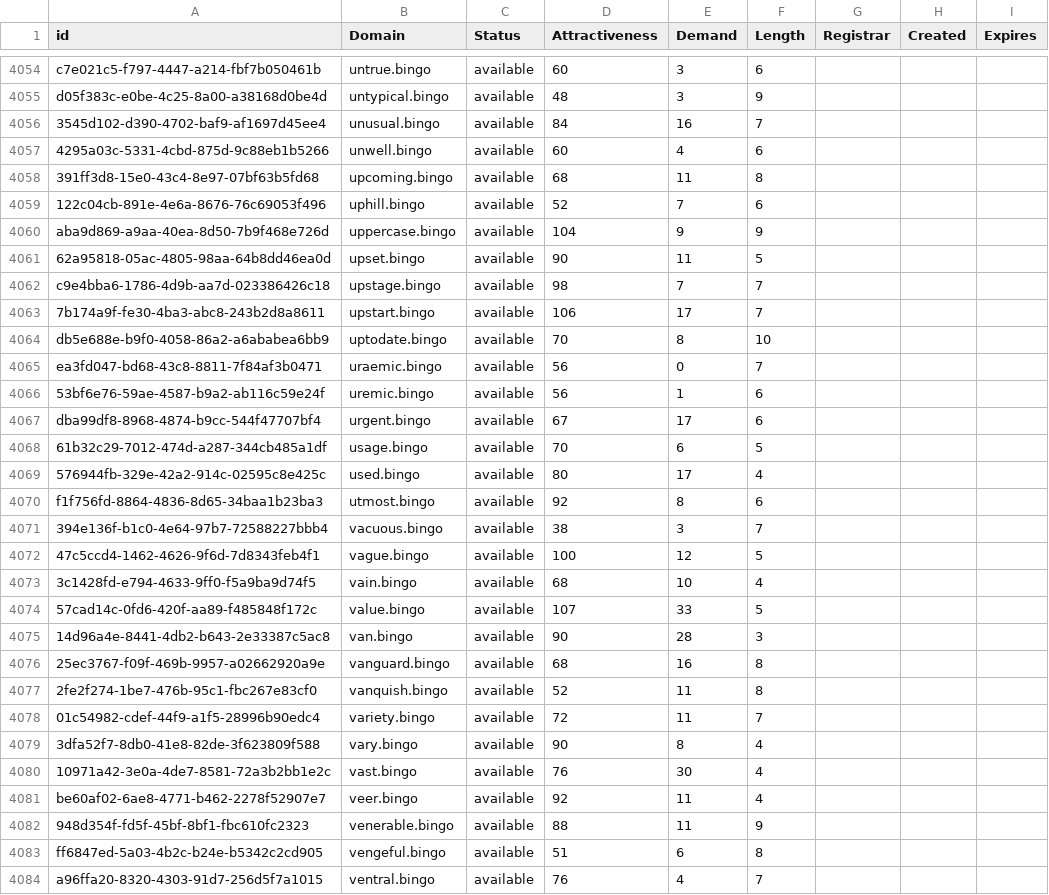
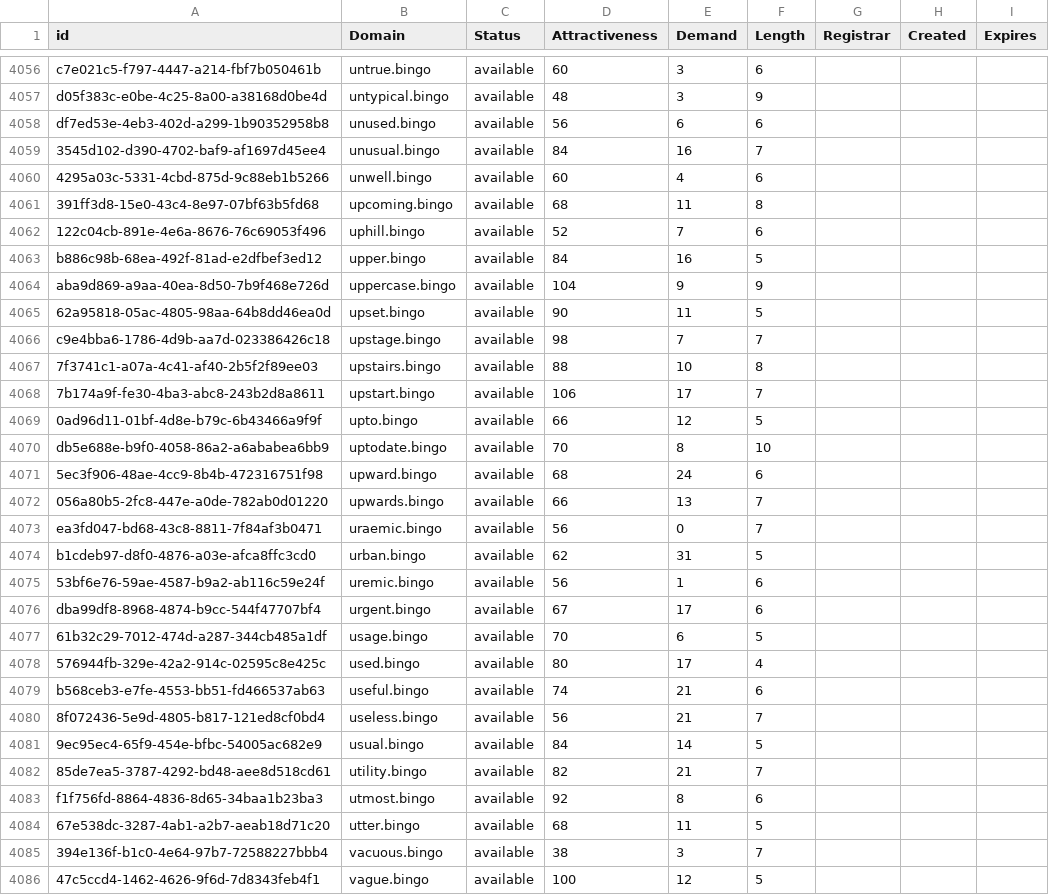
Before and after one commit to UniqueDomains/bingo-oneword-domains, a CSV file: bingo.csv, drawn as a sheet; only a part is shown, gaps mark what is left out; the shorter side is filled out with more unchanged rows; the diff covers the shown part only.

Commit message:
Domains update

```diff
--- a/bingo.csv
+++ b/bingo.csv
@@ -4055,2 +4057,3 @@ c7e021c5-f797-4447-a214-fbf7b050461b,untrue.bingo,available,60,3,6,,,
 d05f383c-e0be-4c25-8a00-a38168d0be4d,untypical.bingo,available,48,3,9,,,
+df7ed53e-4eb3-402d-a299-1b90352958b8,unused.bingo,available,56,6,6,,,
 3545d102-d390-4702-baf9-af1697d45ee4,unusual.bingo,available,84,16,7,,,
@@ -4059,2 +4062,3 @@ d05f383c-e0be-4c25-8a00-a38168d0be4d,untypical.bingo,available,48,3,9,,,
 122c04cb-891e-4e6a-8676-76c69053f496,uphill.bingo,available,52,7,6,,,
+b886c98b-68ea-492f-81ad-e2dfbef3ed12,upper.bingo,available,84,16,5,,,
 aba9d869-a9aa-40ea-8d50-7b9f468e726d,uppercase.bingo,available,104,9,9,,,
@@ -4062,5 +4066,10 @@ aba9d869-a9aa-40ea-8d50-7b9f468e726d,uppercase.bingo,available,104,9,9,,,
 c9e4bba6-1786-4d9b-aa7d-023386426c18,upstage.bingo,available,98,7,7,,,
+7f3741c1-a07a-4c41-af40-2b5f2f89ee03,upstairs.bingo,available,88,10,8,,,
 7b174a9f-fe30-4ba3-abc8-243b2d8a8611,upstart.bingo,available,106,17,7,,,
+0ad96d11-01bf-4d8e-b79c-6b43466a9f9f,upto.bingo,available,66,12,5,,,
 db5e688e-b9f0-4058-86a2-a6ababea6bb9,uptodate.bingo,available,70,8,10,,,
+5ec3f906-48ae-4cc9-8b4b-472316751f98,upward.bingo,available,68,24,6,,,
+056a80b5-2fc8-447e-a0de-782ab0d01220,upwards.bingo,available,66,13,7,,,
 ea3fd047-bd68-43c8-8811-7f84af3b0471,uraemic.bingo,available,56,0,7,,,
+b1cdeb97-d8f0-4876-a03e-afca8ffc3cd0,urban.bingo,available,62,31,5,,,
 53bf6e76-59ae-4587-b9a2-ab116c59e24f,uremic.bingo,available,56,1,6,,,
@@ -4069,3 +4078,8 @@ dba99df8-8968-4874-b9cc-544f47707bf4,urgent.bingo,available,67,17,6,,,
 576944fb-329e-42a2-914c-02595c8e425c,used.bingo,available,80,17,4,,,
+b568ceb3-e7fe-4553-bb51-fd466537ab63,useful.bingo,available,74,21,6,,,
+8f072436-5e9d-4805-b817-121ed8cf0bd4,useless.bingo,available,56,21,7,,,
+9ec95ec4-65f9-454e-bfbc-54005ac682e9,usual.bingo,available,84,14,5,,,
+85de7ea5-3787-4292-bd48-aee8d518cd61,utility.bingo,available,82,21,7,,,
 f1f756fd-8864-4836-8d65-34baa1b23ba3,utmost.bingo,available,92,8,6,,,
+67e538dc-3287-4ab1-a2b7-aeab18d71c20,utter.bingo,available,68,11,5,,,
 394e136f-b1c0-4e64-97b7-72588227bbb4,vacuous.bingo,available,38,3,7,,,
```
Also changed, not shown: 7 added rows and 15 edited cells elsewhere in this file, 2 other files.
